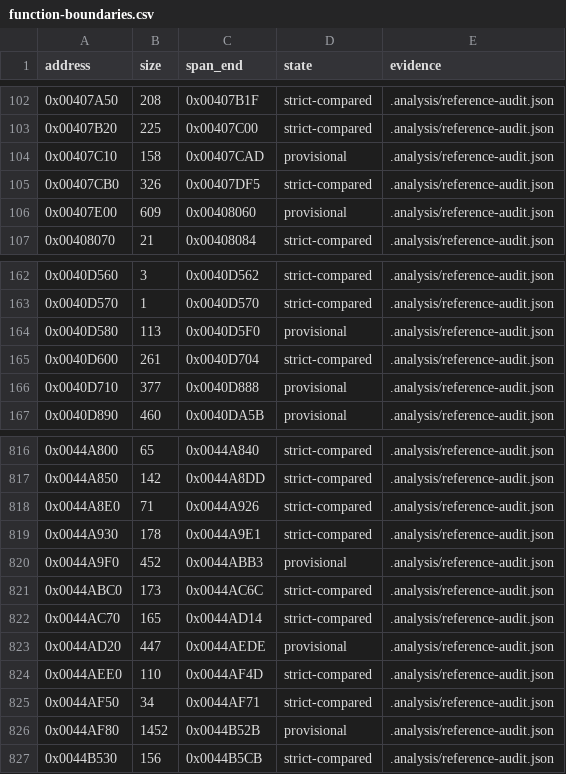
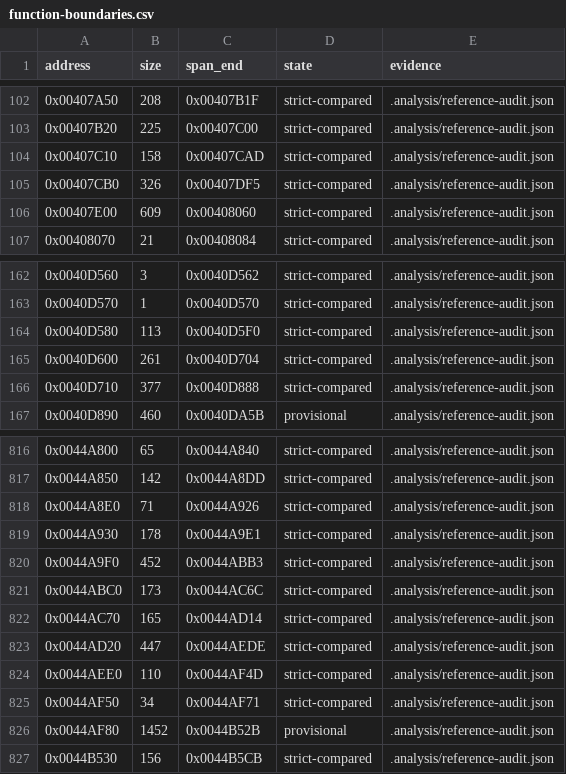
Before and after one commit to N0zoM1z0/th16, a CSV file: config/function-boundaries.csv, drawn as a sheet; only a part is shown, gaps mark what is left out.

```diff
--- a/config/function-boundaries.csv
+++ b/config/function-boundaries.csv
@@ -103,5 +103,5 @@ address,size,span_end,state,evidence
 0x00407B20,225,0x00407C00,strict-compared,.analysis/reference-audit.json
-0x00407C10,158,0x00407CAD,provisional,.analysis/reference-audit.json
+0x00407C10,158,0x00407CAD,strict-compared,.analysis/reference-audit.json
 0x00407CB0,326,0x00407DF5,strict-compared,.analysis/reference-audit.json
-0x00407E00,609,0x00408060,provisional,.analysis/reference-audit.json
+0x00407E00,609,0x00408060,strict-compared,.analysis/reference-audit.json
 0x00408070,21,0x00408084,strict-compared,.analysis/reference-audit.json
@@ -163,5 +163,5 @@ address,size,span_end,state,evidence
 0x0040D570,1,0x0040D570,strict-compared,.analysis/reference-audit.json
-0x0040D580,113,0x0040D5F0,provisional,.analysis/reference-audit.json
+0x0040D580,113,0x0040D5F0,strict-compared,.analysis/reference-audit.json
 0x0040D600,261,0x0040D704,strict-compared,.analysis/reference-audit.json
-0x0040D710,377,0x0040D888,provisional,.analysis/reference-audit.json
+0x0040D710,377,0x0040D888,strict-compared,.analysis/reference-audit.json
 0x0040D890,460,0x0040DA5B,provisional,.analysis/reference-audit.json
@@ -819,6 +819,6 @@ address,size,span_end,state,evidence
 0x0044A930,178,0x0044A9E1,strict-compared,.analysis/reference-audit.json
-0x0044A9F0,452,0x0044ABB3,provisional,.analysis/reference-audit.json
+0x0044A9F0,452,0x0044ABB3,strict-compared,.analysis/reference-audit.json
 0x0044ABC0,173,0x0044AC6C,strict-compared,.analysis/reference-audit.json
 0x0044AC70,165,0x0044AD14,strict-compared,.analysis/reference-audit.json
-0x0044AD20,447,0x0044AEDE,provisional,.analysis/reference-audit.json
+0x0044AD20,447,0x0044AEDE,strict-compared,.analysis/reference-audit.json
 0x0044AEE0,110,0x0044AF4D,strict-compared,.analysis/reference-audit.json
```
Also changed, not shown: config/functions.csv, config/linkage-bindings.csv, 13 other files.
